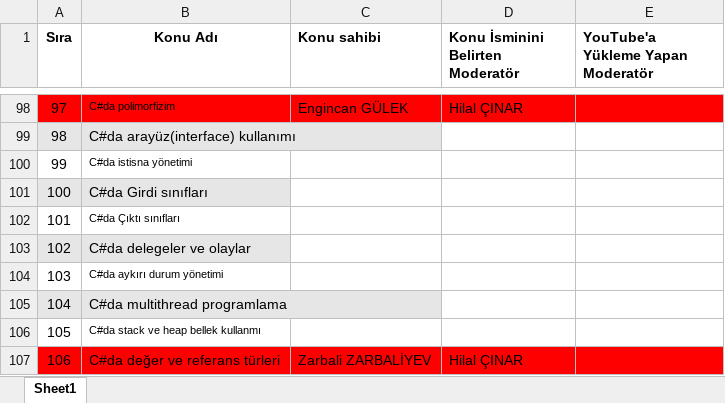
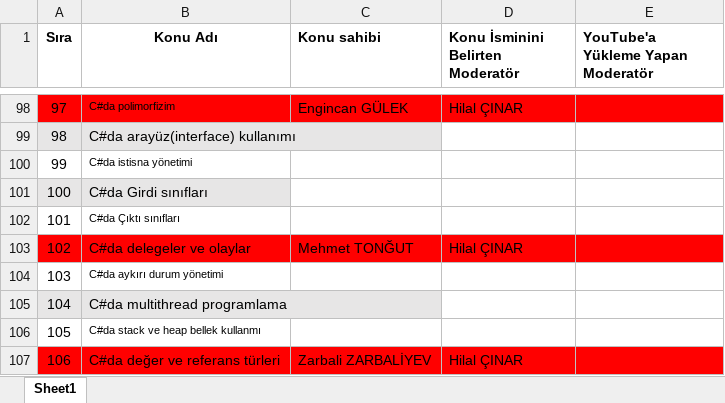
Before and after one commit to Bilgisayar-Muhendisligi-Dersleri/videoHazirlama, an Excel workbook: NYP_OrnekKonuListesi.xlsx, sheet Sheet1, drawn as a sheet; only a part is shown, gaps mark what is left out; values as stored, in another font and other column widths than the file's, no borders; the diff names each change by its address in the sheet, - before the commit and + after, or states it on an @@ line.

Commit message:
Update NYP_OrnekKonuListesi.xlsx

```diff
--- a/NYP_OrnekKonuListesi.xlsx (sheet Sheet1)
+++ b/NYP_OrnekKonuListesi.xlsx (sheet Sheet1)
-A103:B103 fill: #E7E6E6
+A103:B103 fill: #FF0000
-C103 (Konu sahibi): (empty)
+C103 (Konu sahibi): Mehmet TONĞUT
-C103:E103 fill: none
+C103:E103 fill: #FF0000
-D103 (Konu İsminini Belirten Moderatör): (empty)
+D103 (Konu İsminini Belirten Moderatör): Hilal ÇINAR
```
